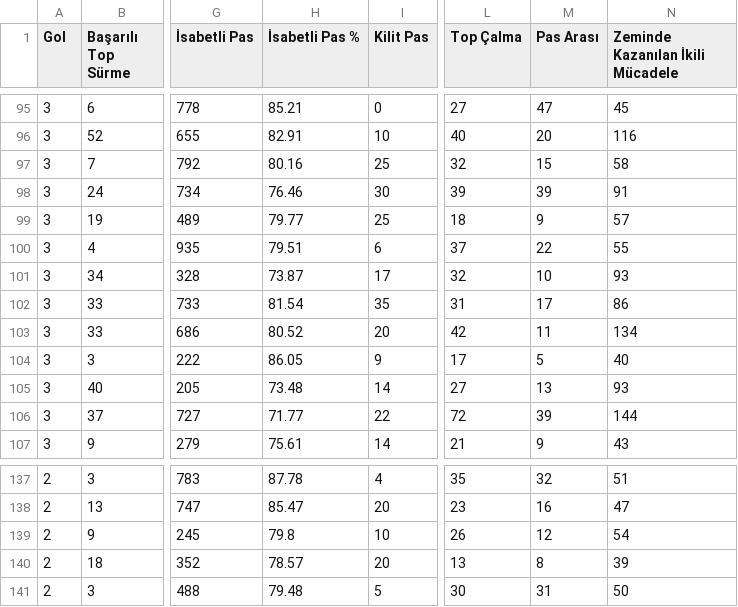
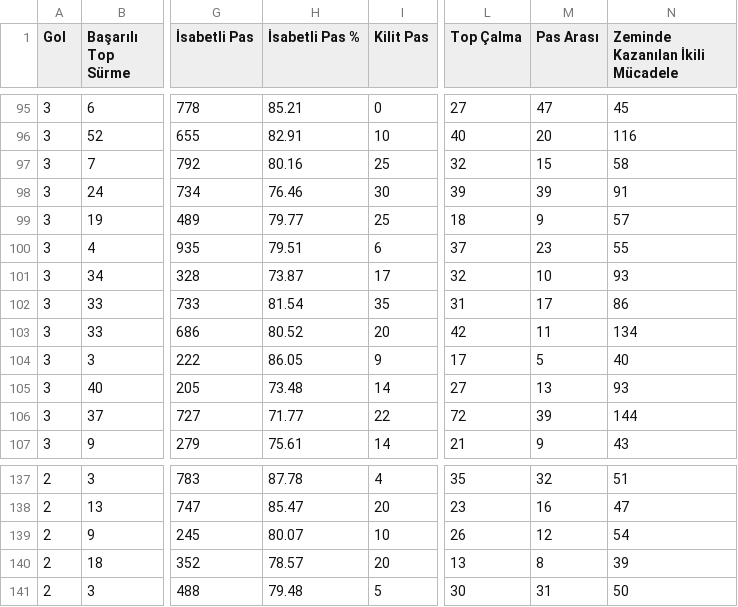
Before and after one commit to scatterradarcsv/csv_scatter_radar_total_noPos, a CSV file: midfielders.csv, drawn as a sheet; only a part is shown, gaps mark what is left out; the diff covers the shown part only; the diff names each change by its address in the sheet, - before the commit and + after, or states it on an @@ line.

```diff
--- a/midfielders.csv
+++ b/midfielders.csv
-M100 (Pas Arası): 22
+M100 (Pas Arası): 23
-H139 (İsabetli Pas %): 79.8
+H139 (İsabetli Pas %): 80.07
```
Also changed, not shown: 25 edited cells elsewhere in this file.
